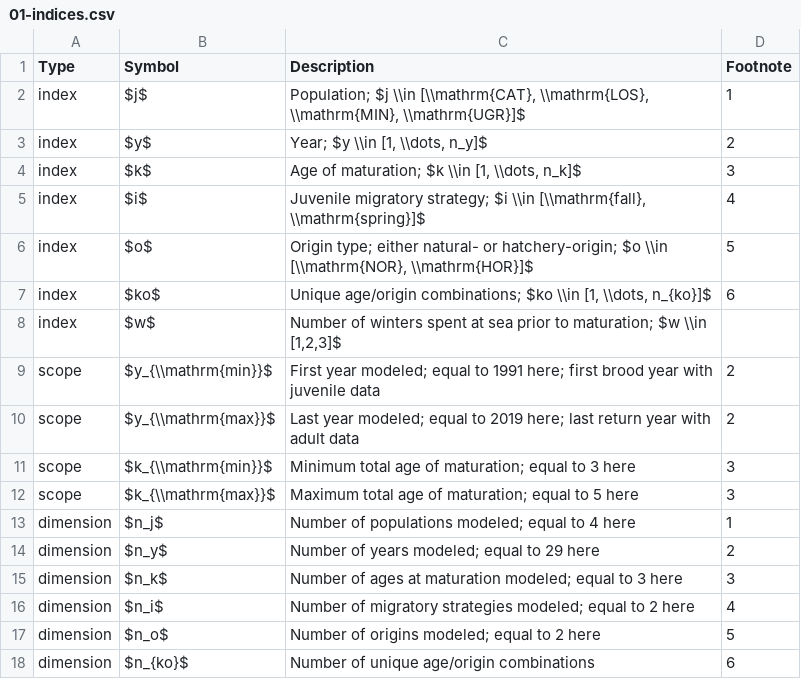
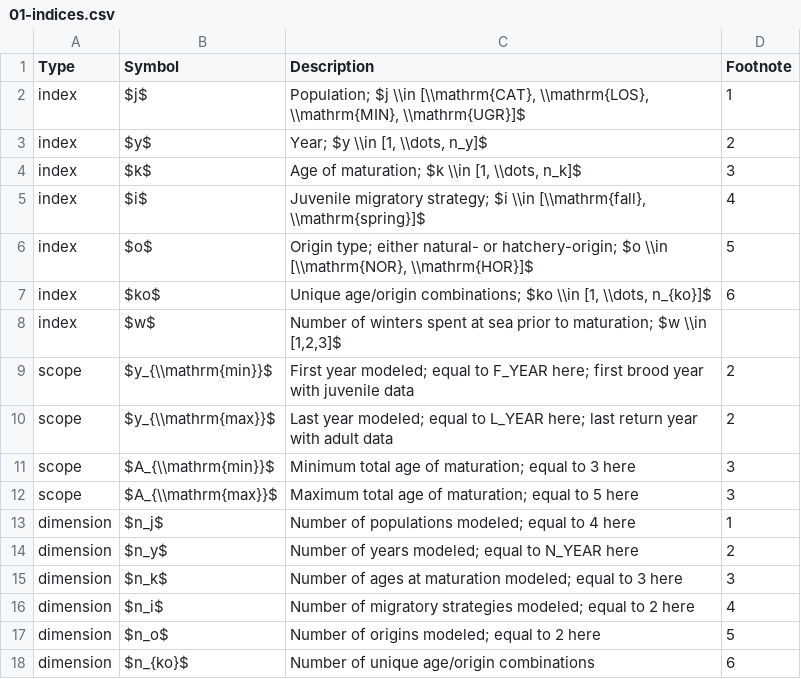
Before and after one commit to bstaton1/GR-sslcm, a CSV file: 100-math-description/01-indices.csv, drawn as a sheet.

```diff
--- a/100-math-description/01-indices.csv
+++ b/100-math-description/01-indices.csv
@@ -8,8 +8,8 @@ index,$ko$,"Unique age/origin combinations; $ko \\in [1, \\dots, n_{ko}]$",6
 index,$w$,"Number of winters spent at sea prior to maturation; $w \\in [1,2,3]$",
-scope,$y_{\\mathrm{min}}$,First year modeled; equal to 1991 here; first brood year with juvenile data,2
-scope,$y_{\\mathrm{max}}$,Last year modeled; equal to 2019 here; last return year with adult data,2
-scope,$k_{\\mathrm{min}}$,Minimum total age of maturation; equal to 3 here,3
-scope,$k_{\\mathrm{max}}$,Maximum total age of maturation; equal to 5 here,3
+scope,$y_{\\mathrm{min}}$,First year modeled; equal to F_YEAR here; first brood year with juvenile data,2
+scope,$y_{\\mathrm{max}}$,Last year modeled; equal to L_YEAR here; last return year with adult data,2
+scope,$A_{\\mathrm{min}}$,Minimum total age of maturation; equal to 3 here,3
+scope,$A_{\\mathrm{max}}$,Maximum total age of maturation; equal to 5 here,3
 dimension,$n_j$,Number of populations modeled; equal to 4 here,1
-dimension,$n_y$,Number of years modeled; equal to 29 here,2
+dimension,$n_y$,Number of years modeled; equal to N_YEAR here,2
 dimension,$n_k$,Number of ages at maturation modeled; equal to 3 here,3
```
Also changed, not shown: 100-math-description/02-symbols.csv, 100-math-description/03-params.csv, 3 other files.
